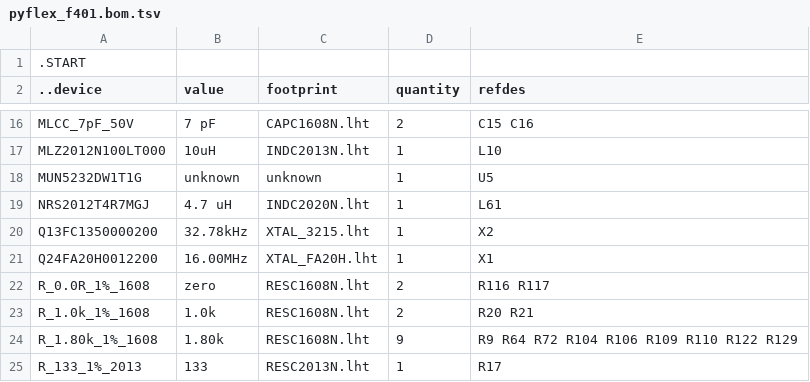
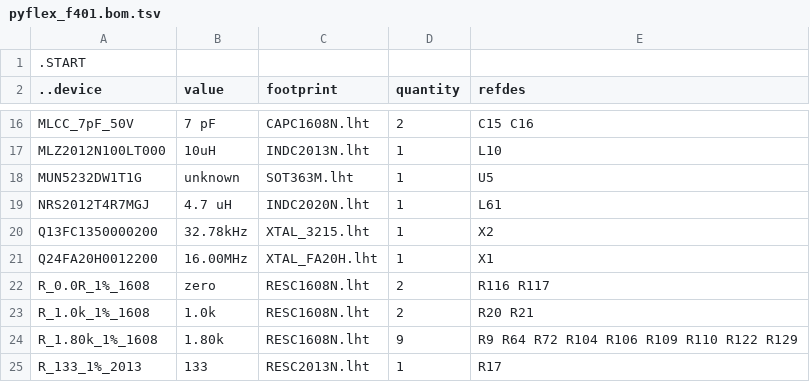
Before and after one commit to kanzure/culture_shock, a TSV file: hardware_schematics_layouts/pyflex_f401.bom.tsv, drawn as a sheet; only a part is shown, gaps mark what is left out.

```diff
--- a/hardware_schematics_layouts/pyflex_f401.bom.tsv
+++ b/hardware_schematics_layouts/pyflex_f401.bom.tsv
@@ -17,3 +17,3 @@ MLCC_7pF_50V	7 pF	CAPC1608N.lht	2	C15 C16
 MLZ2012N100LT000	10uH	INDC2013N.lht	1	L10
-MUN5232DW1T1G	unknown	unknown	1	U5
+MUN5232DW1T1G	unknown	SOT363M.lht	1	U5
 NRS2012T4R7MGJ	4.7 uH	INDC2020N.lht	1	L61
```
Also changed, not shown: hardware_schematics_layouts/kvboard.bom.tsv, hardware_schematics_layouts/pyflex_f401_boost.bom.tsv, 5 other files.
